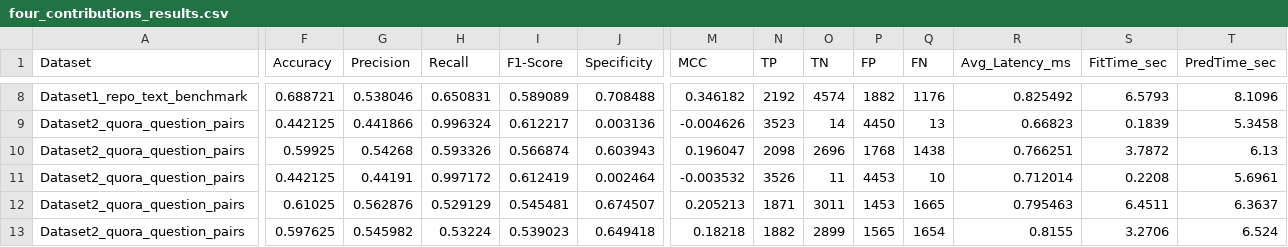
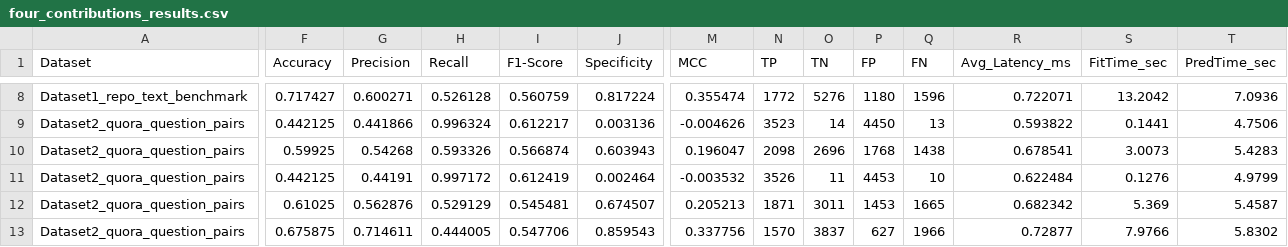
Before and after one commit to chetan926/ml, a CSV file: final_analysis_package/analysis/tables/four_contributions_results.csv, drawn as a sheet; only a part is shown, gaps mark what is left out; removed rows and columns are numbered as before the commit, all else as after; rows hold the shown columns only; the diff covers the shown part only; the diff names each change by its address in the sheet, - before the commit and + after, or states it on an @@ line.

```diff
--- a/final_analysis_package/analysis/tables/four_contributions_results.csv
+++ b/final_analysis_package/analysis/tables/four_contributions_results.csv
-F8 (Accuracy): 0.688721
+F8 (Accuracy): 0.717427
-G8 (Precision): 0.538046
+G8 (Precision): 0.600271
-H8 (Recall): 0.650831
+H8 (Recall): 0.526128
-I8 (F1-Score): 0.589089
+I8 (F1-Score): 0.560759
-J8 (Specificity): 0.708488
+J8 (Specificity): 0.817224
-M8 (MCC): 0.346182
+M8 (MCC): 0.355474
-N8 (TP): 2192
+N8 (TP): 1772
-O8 (TN): 4574
+O8 (TN): 5276
-P8 (FP): 1882
+P8 (FP): 1180
-Q8 (FN): 1176
+Q8 (FN): 1596
-R8 (Avg_Latency_ms): 0.825492
+R8 (Avg_Latency_ms): 0.722071
-S8 (FitTime_sec): 6.5793
+S8 (FitTime_sec): 13.2042
-T8 (PredTime_sec): 8.1096
+T8 (PredTime_sec): 7.0936
-R9 (Avg_Latency_ms): 0.66823
+R9 (Avg_Latency_ms): 0.593822
-S9 (FitTime_sec): 0.1839
+S9 (FitTime_sec): 0.1441
-T9 (PredTime_sec): 5.3458
+T9 (PredTime_sec): 4.7506
-R10 (Avg_Latency_ms): 0.766251
+R10 (Avg_Latency_ms): 0.678541
-S10 (FitTime_sec): 3.7872
+S10 (FitTime_sec): 3.0073
-T10 (PredTime_sec): 6.13
+T10 (PredTime_sec): 5.4283
-R11 (Avg_Latency_ms): 0.712014
+R11 (Avg_Latency_ms): 0.622484
-S11 (FitTime_sec): 0.2208
+S11 (FitTime_sec): 0.1276
-T11 (PredTime_sec): 5.6961
+T11 (PredTime_sec): 4.9799
-R12 (Avg_Latency_ms): 0.795463
+R12 (Avg_Latency_ms): 0.682342
-S12 (FitTime_sec): 6.4511
+S12 (FitTime_sec): 5.369
-T12 (PredTime_sec): 6.3637
+T12 (PredTime_sec): 5.4587
-row 13: Dataset2_quora_question_pairs | 0.597625 | 0.545982 | 0.53224 | 0.539023 | 0.649418 | 0.18218 | 1882 | 2899 | 1565 | 1654 | 0.8155 | 3.2706 | 6.524
+row 13: Dataset2_quora_question_pairs | 0.675875 | 0.714611 | 0.444005 | 0.547706 | 0.859543 | 0.337756 | 1570 | 3837 | 627 | 1966 | 0.72877 | 7.9766 | 5.8302
```
Also changed, not shown: 1 added row, 1 removed row and 50 edited cells elsewhere in this file, final_analysis_package/analysis/tables/four_contributions_summary.csv, 26 other files.
